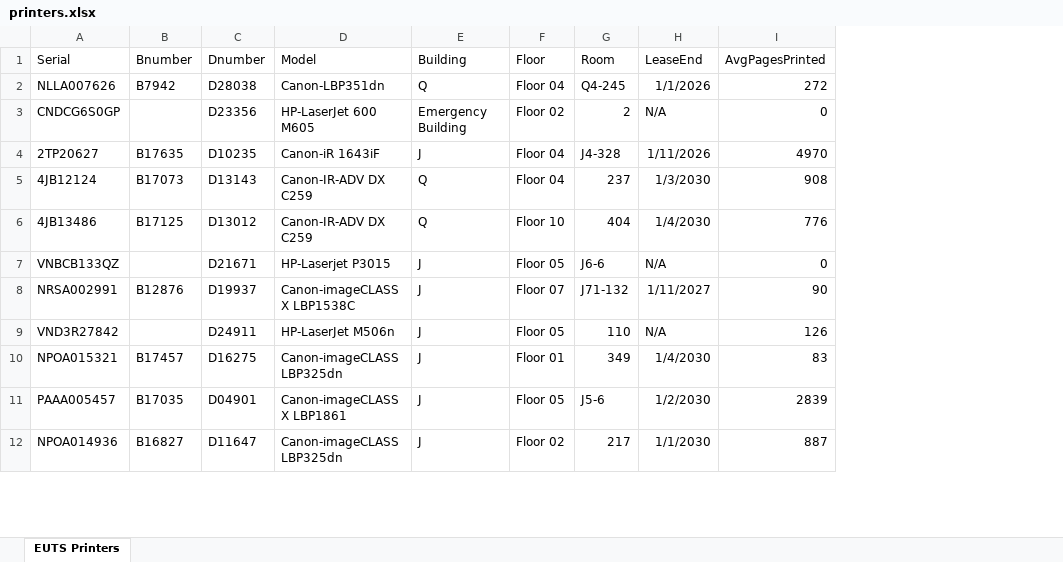
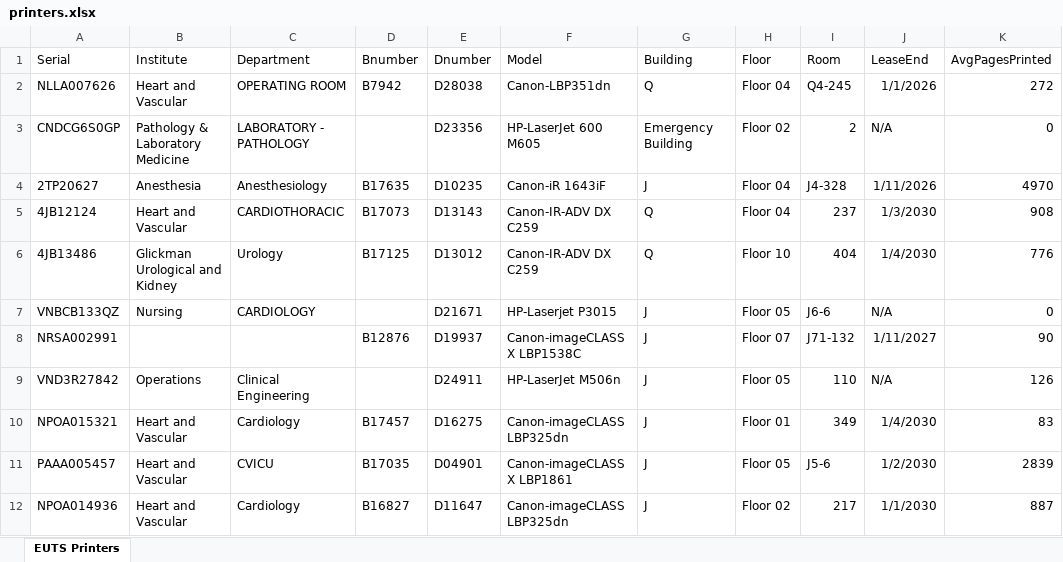
Before and after one commit to ErikHardin/PrinterReview, an Excel workbook: printers.xlsx, sheet EUTS Printers, drawn as a sheet; only a part is shown; values as stored, in another font and other column widths than the file's, no borders; table styles not drawn; the diff names each change by its address in the sheet, - before the commit and + after, or states it on an @@ line.

Commit message:
Add files via upload

```diff
--- a/printers.xlsx (sheet EUTS Printers)
+++ b/printers.xlsx (sheet EUTS Printers)
+column B (Institute), rows 2-12: Heart and Vascular | Pathology & Laboratory Medicine | Anesthesia | Heart and Vascular | Glickman Urological and Kidney | Nursing |  | Operations | Heart and Vascular | Heart and Vascular | Heart and Vascular
+column C (Department), rows 2-12: OPERATING ROOM | LABORATORY - PATHOLOGY | Anesthesiology | CARDIOTHORACIC | Urology | CARDIOLOGY |  | Clinical Engineering | Cardiology | CVICU | Cardiology
```
